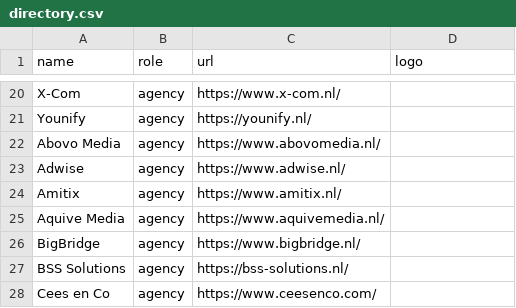
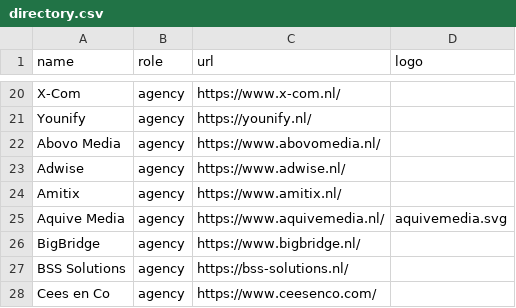
Before and after one commit to mage-os-nl/mage-os.nl, a CSV file: content/data/directory.csv, drawn as a sheet; only a part is shown, gaps mark what is left out.

Commit message:
Fix: Aquive Media logo

```diff
--- a/content/data/directory.csv
+++ b/content/data/directory.csv
@@ -24,3 +24,3 @@
 "Amitix", "agency", "https://www.amitix.nl/", ""
-"Aquive Media", "agency", "https://www.aquivemedia.nl/", ""
+"Aquive Media", "agency", "https://www.aquivemedia.nl/",aquivemedia.svg
 "BigBridge", "agency", "https://www.bigbridge.nl/", ""
```
